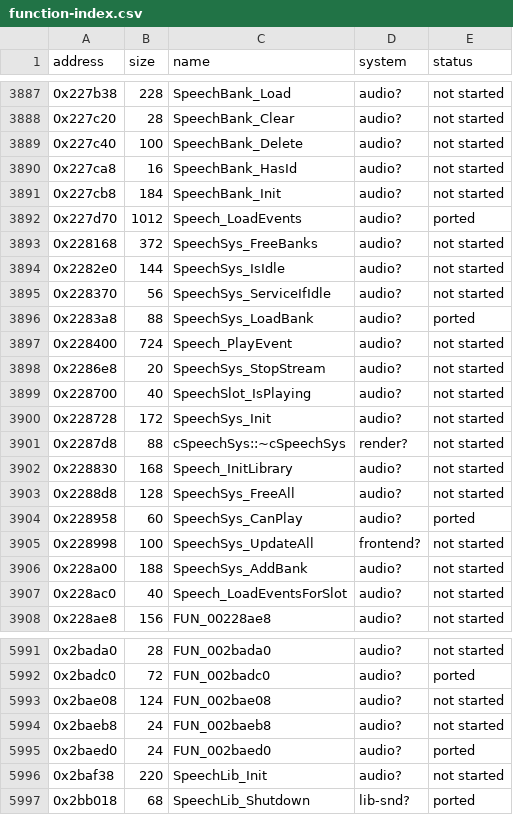
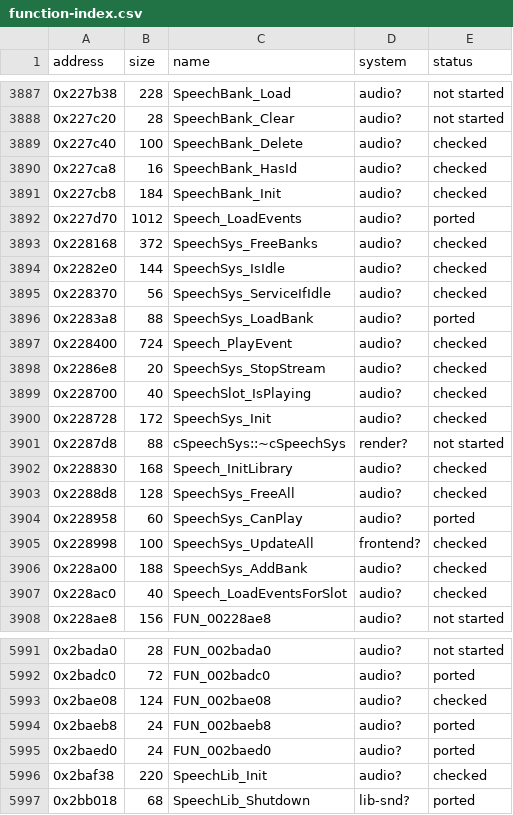
Before and after one commit to ed-slopper/SSX-TRICKY-RUST-REWRITE, a CSV file: tricky-rs/docs/function-index.csv, drawn as a sheet; only a part is shown, gaps mark what is left out; the diff covers the shown part only.

```diff
--- a/tricky-rs/docs/function-index.csv
+++ b/tricky-rs/docs/function-index.csv
@@ -3888,21 +3888,21 @@ address,size,name,system,status
 0x227c20,28,SpeechBank_Clear,audio?,not started
-0x227c40,100,SpeechBank_Delete,audio?,not started
-0x227ca8,16,SpeechBank_HasId,audio?,not started
-0x227cb8,184,SpeechBank_Init,audio?,not started
+0x227c40,100,SpeechBank_Delete,audio?,checked
+0x227ca8,16,SpeechBank_HasId,audio?,checked
+0x227cb8,184,SpeechBank_Init,audio?,checked
 0x227d70,1012,Speech_LoadEvents,audio?,ported
-0x228168,372,SpeechSys_FreeBanks,audio?,not started
-0x2282e0,144,SpeechSys_IsIdle,audio?,not started
-0x228370,56,SpeechSys_ServiceIfIdle,audio?,not started
+0x228168,372,SpeechSys_FreeBanks,audio?,checked
+0x2282e0,144,SpeechSys_IsIdle,audio?,checked
+0x228370,56,SpeechSys_ServiceIfIdle,audio?,checked
 0x2283a8,88,SpeechSys_LoadBank,audio?,ported
-0x228400,724,Speech_PlayEvent,audio?,not started
-0x2286e8,20,SpeechSys_StopStream,audio?,not started
-0x228700,40,SpeechSlot_IsPlaying,audio?,not started
-0x228728,172,SpeechSys_Init,audio?,not started
+0x228400,724,Speech_PlayEvent,audio?,checked
+0x2286e8,20,SpeechSys_StopStream,audio?,checked
+0x228700,40,SpeechSlot_IsPlaying,audio?,checked
+0x228728,172,SpeechSys_Init,audio?,checked
 0x2287d8,88,cSpeechSys::~cSpeechSys,render?,not started
-0x228830,168,Speech_InitLibrary,audio?,not started
-0x2288d8,128,SpeechSys_FreeAll,audio?,not started
+0x228830,168,Speech_InitLibrary,audio?,checked
+0x2288d8,128,SpeechSys_FreeAll,audio?,checked
 0x228958,60,SpeechSys_CanPlay,audio?,ported
-0x228998,100,SpeechSys_UpdateAll,frontend?,not started
-0x228a00,188,SpeechSys_AddBank,audio?,not started
-0x228ac0,40,Speech_LoadEventsForSlot,audio?,not started
+0x228998,100,SpeechSys_UpdateAll,frontend?,checked
+0x228a00,188,SpeechSys_AddBank,audio?,checked
+0x228ac0,40,Speech_LoadEventsForSlot,audio?,checked
 0x228ae8,156,FUN_00228ae8,audio?,not started
@@ -5992,6 +5992,6 @@ address,size,name,system,status
 0x2badc0,72,FUN_002badc0,audio?,ported
-0x2bae08,124,FUN_002bae08,audio?,not started
-0x2baeb8,24,FUN_002baeb8,audio?,not started
+0x2bae08,124,FUN_002bae08,audio?,checked
+0x2baeb8,24,FUN_002baeb8,audio?,ported
 0x2baed0,24,FUN_002baed0,audio?,ported
-0x2baf38,220,SpeechLib_Init,audio?,not started
+0x2baf38,220,SpeechLib_Init,audio?,checked
 0x2bb018,68,SpeechLib_Shutdown,lib-snd?,ported
```
Also changed, not shown: 23 edited cells elsewhere in this file, 4 other files.
